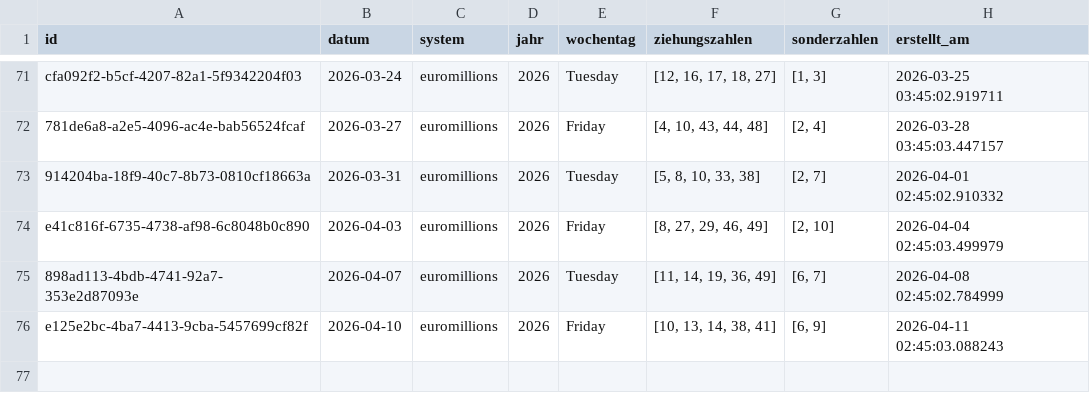
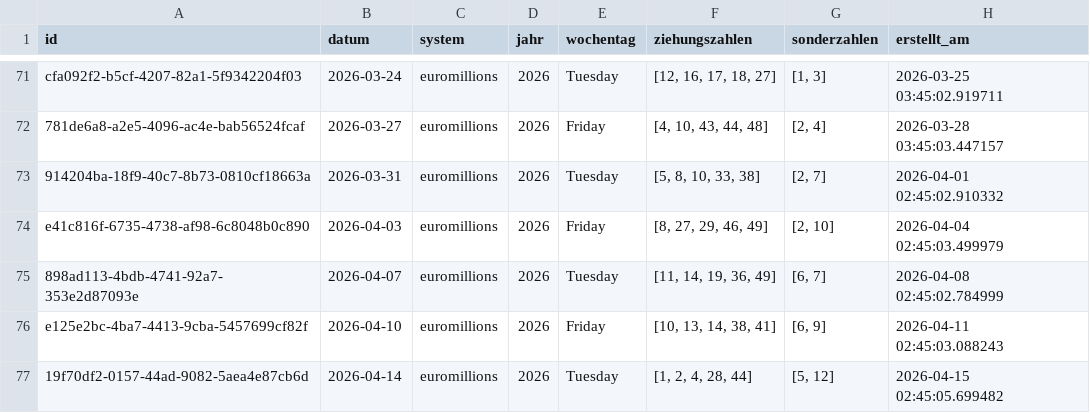
Before and after one commit to braamane/lotto, a CSV file: euromillions_diff.csv, drawn as a sheet; only a part is shown, gaps mark what is left out.

Commit message:
📤 Auto-Upload: neue Ziehungen für euromillions

```diff
--- a/euromillions_diff.csv
+++ b/euromillions_diff.csv
@@ -76 +76,2 @@ e41c816f-6735-4738-af98-6c8048b0c890,2026-04-03,euromillions,2026,Friday,"[8, 27
 e125e2bc-4ba7-4413-9cba-5457699cf82f,2026-04-10,euromillions,2026,Friday,"[10, 13, 14, 38, 41]","[6, 9]",2026-04-11 02:45:03.088243
+19f70df2-0157-44ad-9082-5aea4e87cb6d,2026-04-14,euromillions,2026,Tuesday,"[1, 2, 4, 28, 44]","[5, 12]",2026-04-15 02:45:05.699482
```
